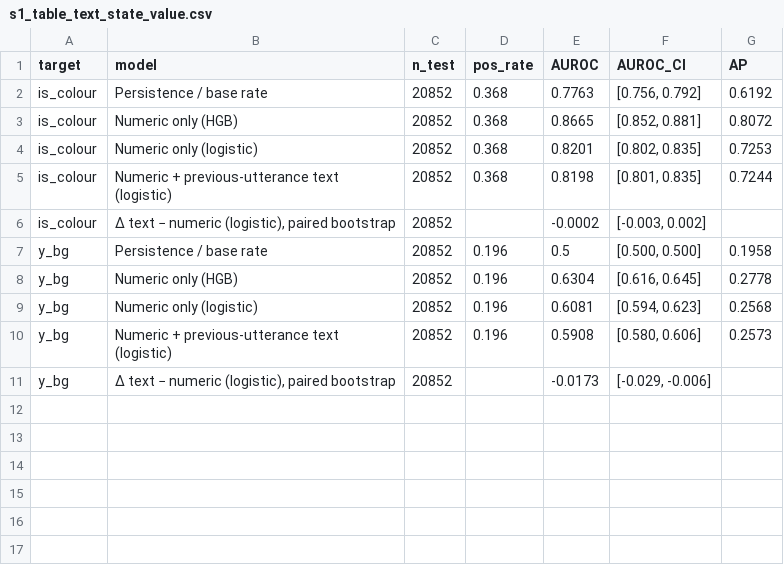
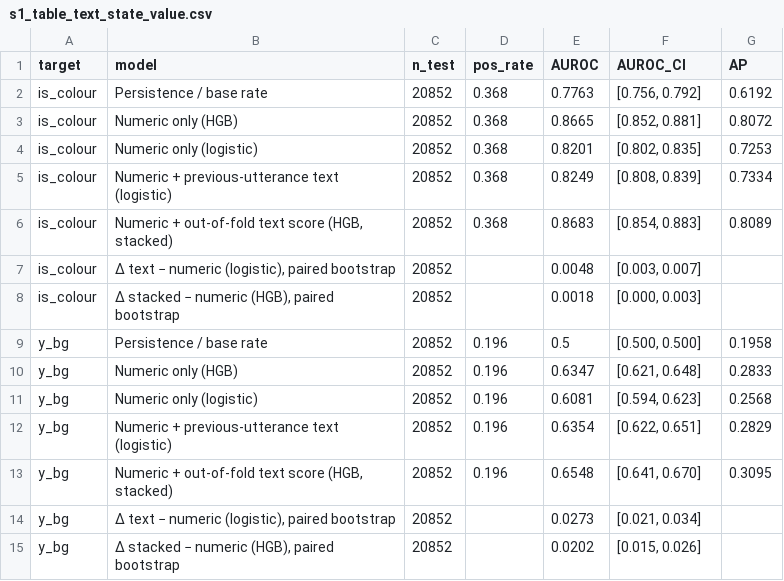
Before and after one commit to ShahidAhmed7/football-commentary-research, a CSV file: preliminary_analysis/outputs/s1_table_text_state_value.csv, drawn as a sheet.

Commit message:
Fix review issues: remove last_words leak, add turn-onset target, realistic S1-typed costs, validated text test
Binarize GPT-3.5 labels, seed robustness runs, revise word budget, fix Part D, and update the experiment plan.

```diff
--- a/preliminary_analysis/outputs/s1_table_text_state_value.csv
+++ b/preliminary_analysis/outputs/s1_table_text_state_value.csv
@@ -4,8 +4,12 @@ is_colour,Numeric only (HGB),20852,0.368,0.8665,"[0.852, 0.881]",0.8072
 is_colour,Numeric only (logistic),20852,0.368,0.8201,"[0.802, 0.835]",0.7253
-is_colour,Numeric + previous-utterance text (logistic),20852,0.368,0.8198,"[0.801, 0.835]",0.7244
-is_colour,"Δ text − numeric (logistic), paired bootstrap",20852,,-0.0002,"[-0.003, 0.002]",
+is_colour,Numeric + previous-utterance text (logistic),20852,0.368,0.8249,"[0.808, 0.839]",0.7334
+is_colour,"Numeric + out-of-fold text score (HGB, stacked)",20852,0.368,0.8683,"[0.854, 0.883]",0.8089
+is_colour,"Δ text − numeric (logistic), paired bootstrap",20852,,0.0048,"[0.003, 0.007]",
+is_colour,"Δ stacked − numeric (HGB), paired bootstrap",20852,,0.0018,"[0.000, 0.003]",
 y_bg,Persistence / base rate,20852,0.196,0.5,"[0.500, 0.500]",0.1958
-y_bg,Numeric only (HGB),20852,0.196,0.6304,"[0.616, 0.645]",0.2778
+y_bg,Numeric only (HGB),20852,0.196,0.6347,"[0.621, 0.648]",0.2833
 y_bg,Numeric only (logistic),20852,0.196,0.6081,"[0.594, 0.623]",0.2568
-y_bg,Numeric + previous-utterance text (logistic),20852,0.196,0.5908,"[0.580, 0.606]",0.2573
-y_bg,"Δ text − numeric (logistic), paired bootstrap",20852,,-0.0173,"[-0.029, -0.006]",
+y_bg,Numeric + previous-utterance text (logistic),20852,0.196,0.6354,"[0.622, 0.651]",0.2829
+y_bg,"Numeric + out-of-fold text score (HGB, stacked)",20852,0.196,0.6548,"[0.641, 0.670]",0.3095
+y_bg,"Δ text − numeric (logistic), paired bootstrap",20852,,0.0273,"[0.021, 0.034]",
+y_bg,"Δ stacked − numeric (HGB), paired bootstrap",20852,,0.0202,"[0.015, 0.026]",
```
Also changed, not shown: preliminary_analysis/outputs/s1_table_fast_latency_this_machine.csv, preliminary_analysis/outputs/s1_table_grid_benchmark.csv, 12 other files.
